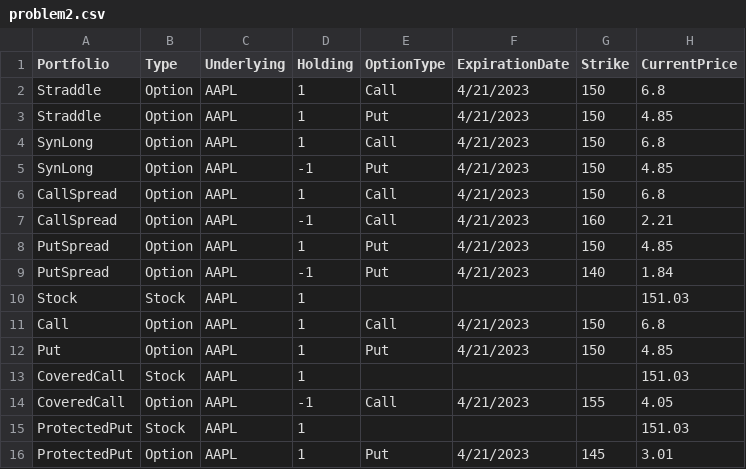
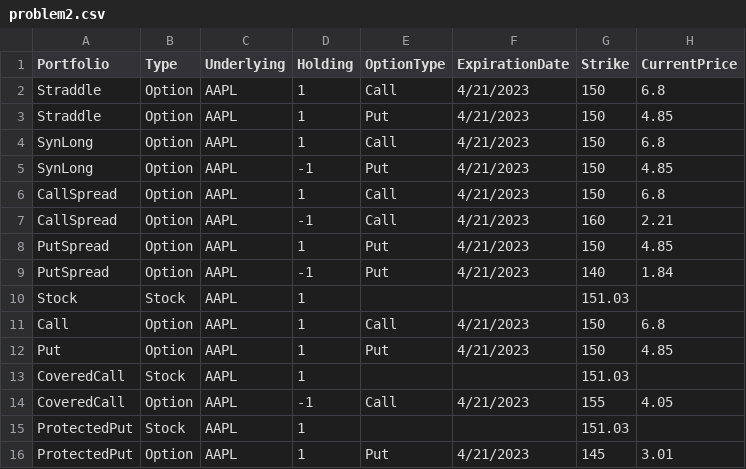
Before and after one commit to nurkenquant/quant_risk_mgmt, a CSV file: Week07/problem2.csv, drawn as a sheet.

Commit message:
Project Week07 is updated

```diff
--- a/Week07/problem2.csv
+++ b/Week07/problem2.csv
@@ -9,8 +9,8 @@ PutSpread,Option,AAPL,1,Put,4/21/2023,150,4.85
 PutSpread,Option,AAPL,-1,Put,4/21/2023,140,1.84
-Stock,Stock,AAPL,1,,,,151.03
+Stock,Stock,AAPL,1,,,151.03,
 Call ,Option,AAPL,1,Call,4/21/2023,150,6.8
 Put ,Option,AAPL,1,Put,4/21/2023,150,4.85
-CoveredCall,Stock,AAPL,1,,,,151.03
+CoveredCall,Stock,AAPL,1,,,151.03,
 CoveredCall,Option,AAPL,-1,Call,4/21/2023,155,4.05
-ProtectedPut,Stock,AAPL,1,,,,151.03
+ProtectedPut,Stock,AAPL,1,,,151.03,
 ProtectedPut,Option,AAPL,1,Put,4/21/2023,145,3.01
```
Also changed, not shown: 1 other file.
